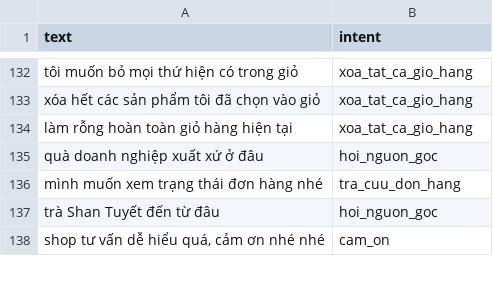
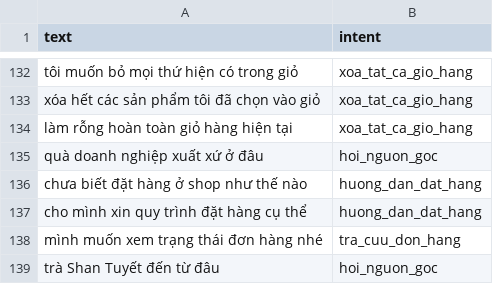
Before and after one commit to Dong-0702055/lifegift, a CSV file: AI/phobert_dataset/test_intent.csv, drawn as a sheet; only a part is shown, gaps mark what is left out; the shorter side is filled out with more unchanged rows; the diff names each change by its address in the sheet, - before the commit and + after, or states it on an @@ line.

```diff
--- a/AI/phobert_dataset/test_intent.csv
+++ b/AI/phobert_dataset/test_intent.csv
+row 136: chưa biết đặt hàng ở shop như thế nào | huong_dan_dat_hang
+row 137: cho mình xin quy trình đặt hàng cụ thể | huong_dan_dat_hang
```
Also changed, not shown: AI/model/intent_classifier/confusion_matrix.csv, AI/phobert_dataset/train_intent.csv, 33 other files.
